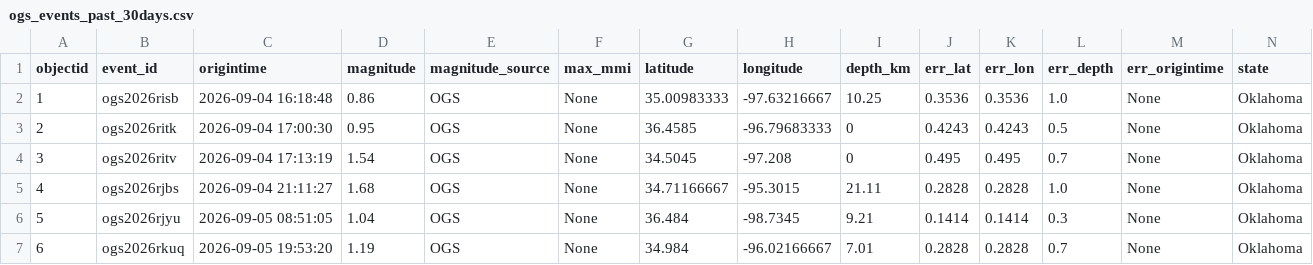
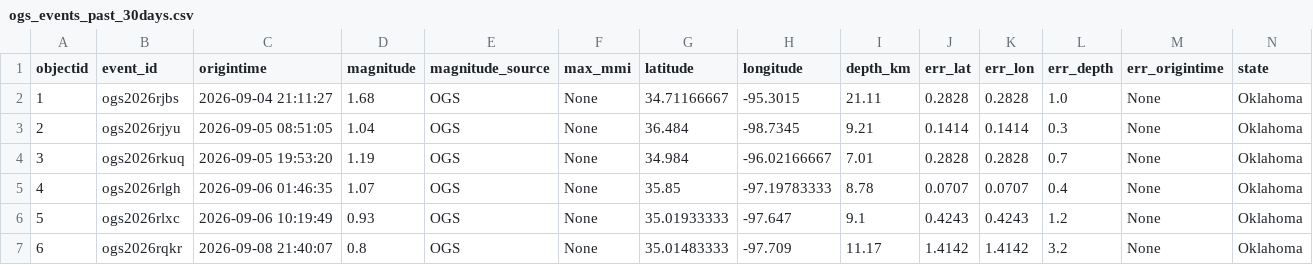
Before and after one commit to Hy-X/OGS_Catalog_Update, a CSV file: ogs_events_past_30days.csv, drawn as a sheet; only a part is shown; the shorter side is filled out with more unchanged rows; removed rows and columns are numbered as before the commit, all else as after; rows hold the shown columns only; the diff names each change by its address in the sheet, - before the commit and + after, or states it on an @@ line.

```diff
--- a/ogs_events_past_30days.csv
+++ b/ogs_events_past_30days.csv
-row 2: 1 | ogs2026risb | 2026-09-04 16:18:48 | 0.86 | OGS | None | 35.00983333 | -97.63216667 | 10.25 | 0.3536 | 0.3536 | 1.0 | None | Oklahoma
-row 3: 2 | ogs2026ritk | 2026-09-04 17:00:30 | 0.95 | OGS | None | 36.4585 | -96.79683333 | 0 | 0.4243 | 0.4243 | 0.5 | None | Oklahoma
-row 4: 3 | ogs2026ritv | 2026-09-04 17:13:19 | 1.54 | OGS | None | 34.5045 | -97.208 | 0 | 0.495 | 0.495 | 0.7 | None | Oklahoma
@@ column A (objectid) renumbered from row 2 down @@
```
Also changed, not shown: ogs_events_past_7days.csv.
